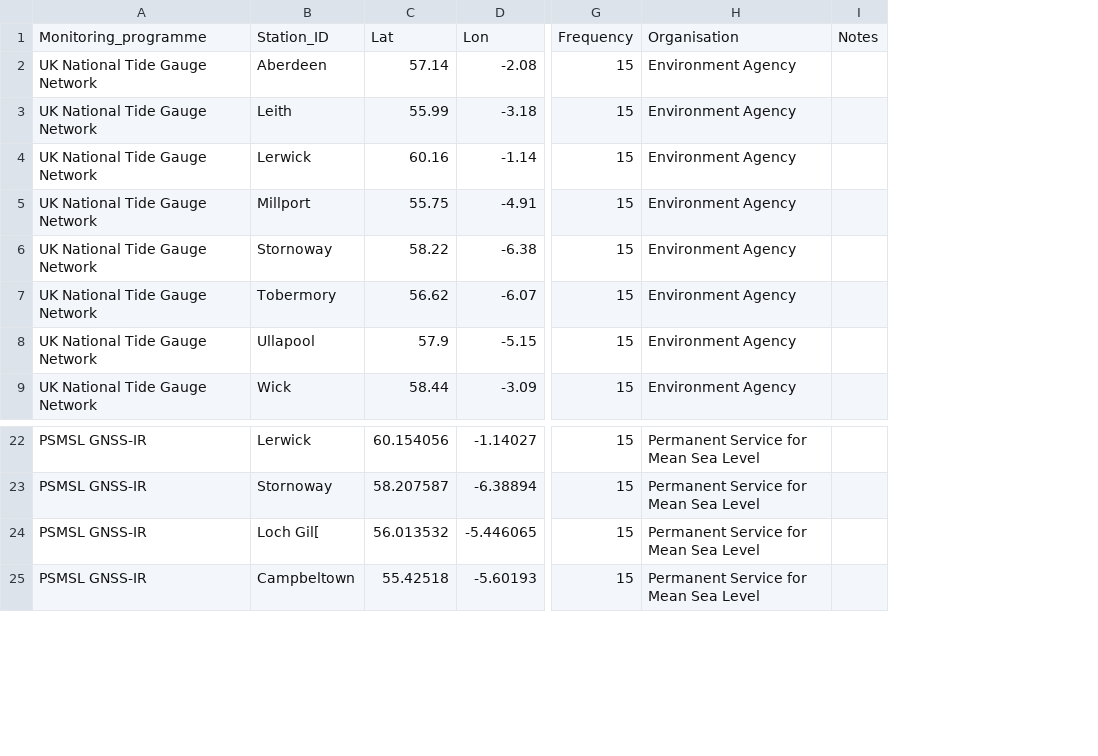
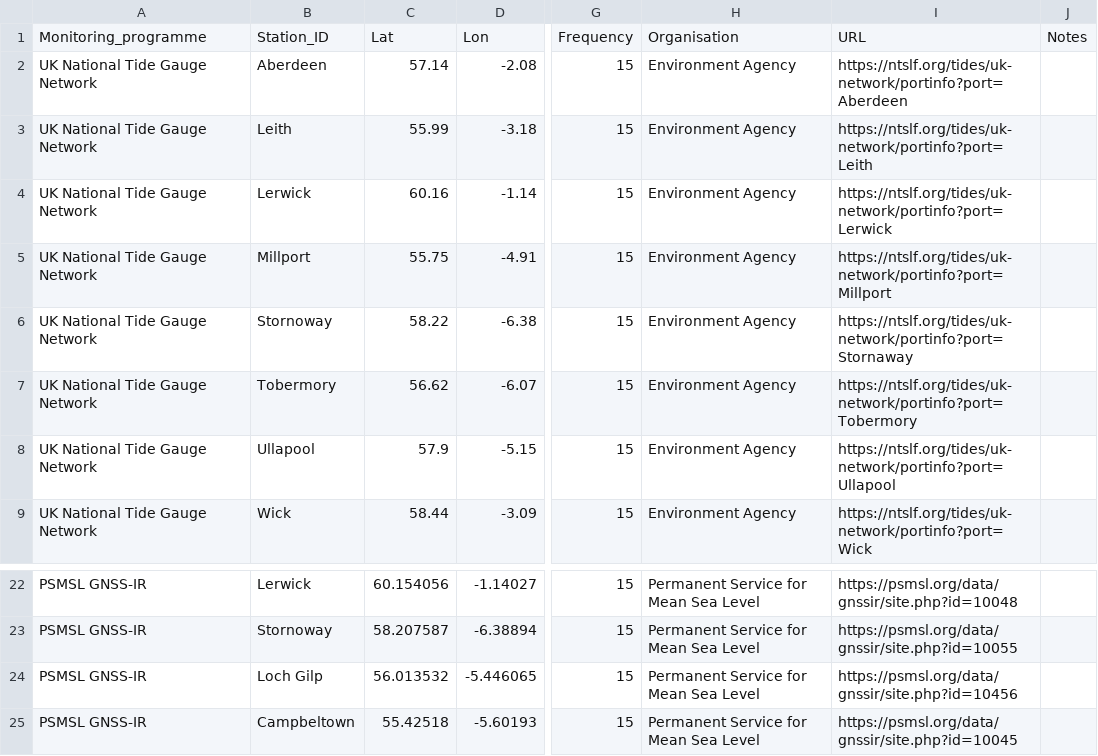
Before and after one commit to mdhurst1/CoastalMappingViewer, a CSV file: public/data/Water_levels.csv, drawn as a sheet; only a part is shown, gaps mark what is left out; the diff names each change by its address in the sheet, - before the commit and + after, or states it on an @@ line.

Commit message:
added URLs for tide gauges and element added to popups

```diff
--- a/public/data/Water_levels.csv
+++ b/public/data/Water_levels.csv
+column I, rows 1-9: URL | https://ntslf.org/tides/uk-network/portinfo?port=Aberdeen | https://ntslf.org/tides/uk-network/portinfo?port=Leith | https://ntslf.org/tides/uk-network/portinfo?port=Lerwick | https://ntslf.org/tides/uk-network/portinfo?port=Millport | https://ntslf.org/tides/uk-network/portinfo?port=Stornaway | https://ntslf.org/tides/uk-network/portinfo?port=Tobermory | https://ntslf.org/tides/uk-network/portinfo?port=Ullapool | https://ntslf.org/tides/uk-network/portinfo?port=Wick; rows 22-25: https://psmsl.org/data/gnssir/site.php?id=10048 | https://psmsl.org/data/gnssir/site.php?id=10055 | https://psmsl.org/data/gnssir/site.php?id=10456 | https://psmsl.org/data/gnssir/site.php?id=10045
-B24: Loch Gil[
+B24: Loch Gilp
```
Also changed, not shown: 2 other files.
